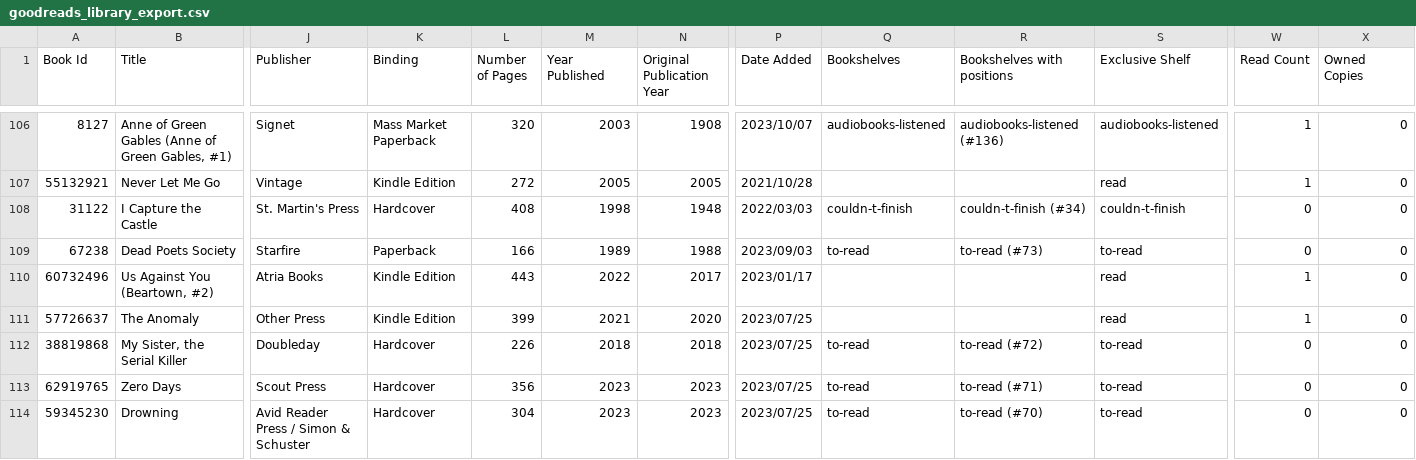
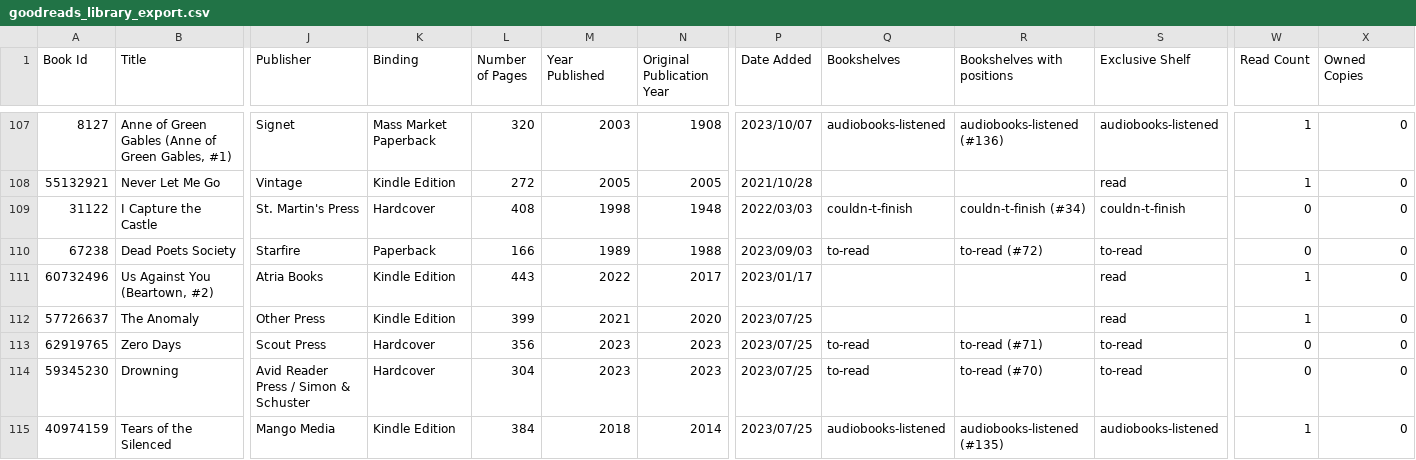
Before and after one commit to bens4lsu/theskinny-publish, a CSV file: Content-custom/goodreads_library_export.csv, drawn as a sheet; only a part is shown, gaps mark what is left out; the shorter side is filled out with more unchanged rows; removed rows and columns are numbered as before the commit, all else as after; rows hold the shown columns only; the diff covers the shown part only; the diff names each change by its address in the sheet, - before the commit and + after, or states it on an @@ line.

```diff
--- a/Content-custom/goodreads_library_export.csv
+++ b/Content-custom/goodreads_library_export.csv
-R110 (Bookshelves with positions): to-read (#73)
+R110 (Bookshelves with positions): to-read (#72)
-row 112: 38819868 | My Sister, the Serial Killer | Doubleday | Hardcover | 226 | 2018 | 2018 | 2023/07/25 | to-read | to-read (#72) | to-read | 0 | 0
```
Also changed, not shown: 2 added rows, 1 removed row and 72 edited cells elsewhere in this file, 40 other files.
